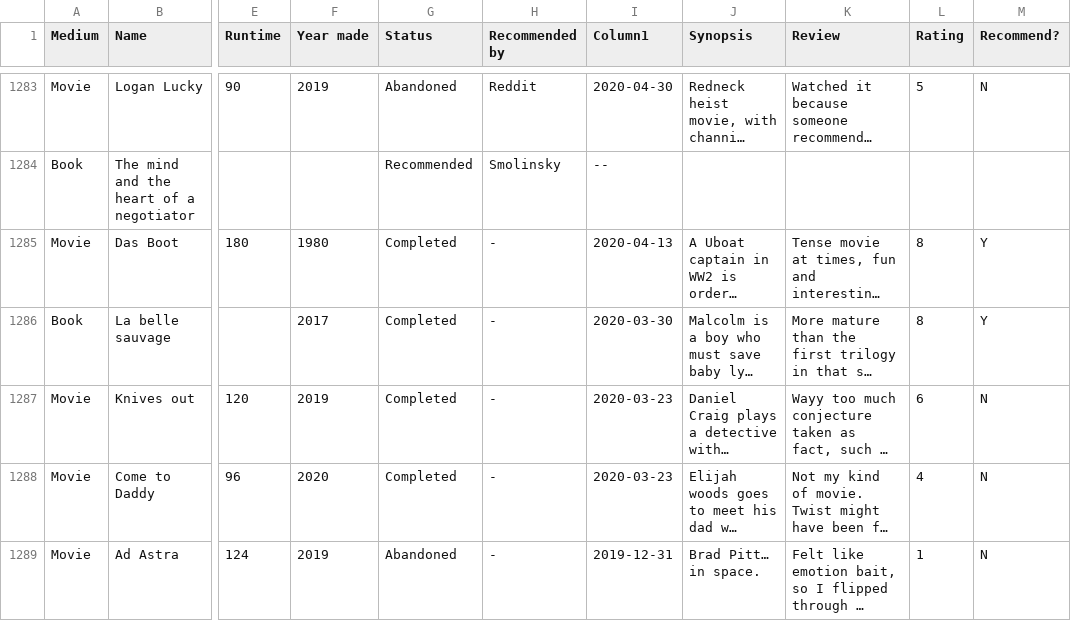
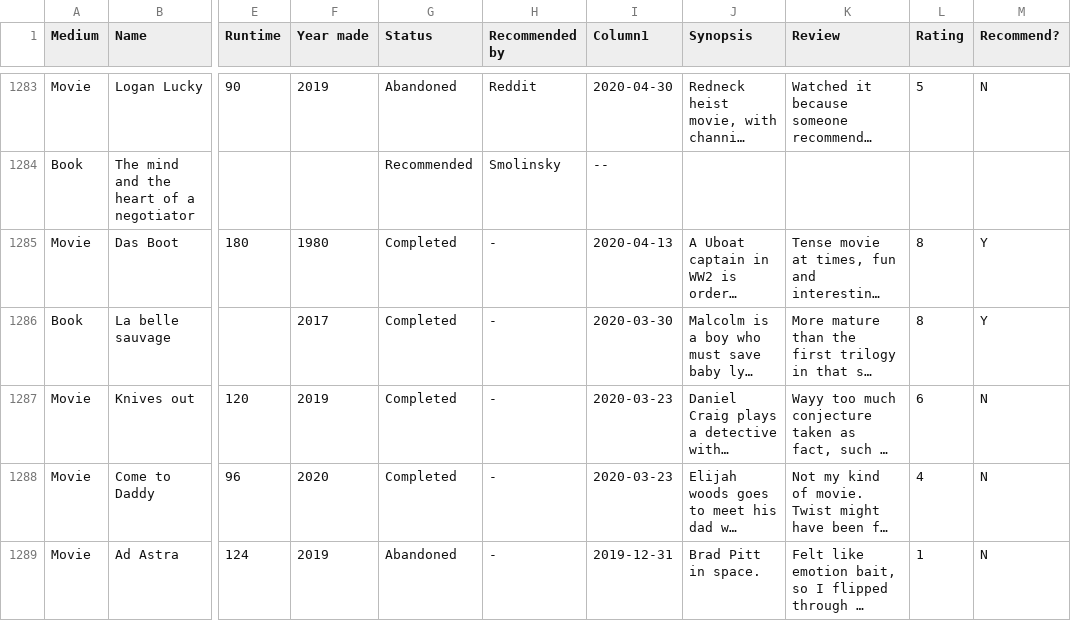
Before and after one commit to FowadIjaz/TestWebsite, a CSV file: _data/Self Improvement.csv, drawn as a sheet; only a part is shown, gaps mark what is left out; long unchanged cells end in …; the diff covers the shown part only; the diff names each change by its address in the sheet, - before the commit and + after, or states it on an @@ line.

```diff
--- a/_data/Self Improvement.csv
+++ b/_data/Self Improvement.csv
-J1289 (Synopsis): Brad Pitt… in space.
+J1289 (Synopsis): Brad Pitt in space.
```
Also changed, not shown: 45 edited cells elsewhere in this file.
